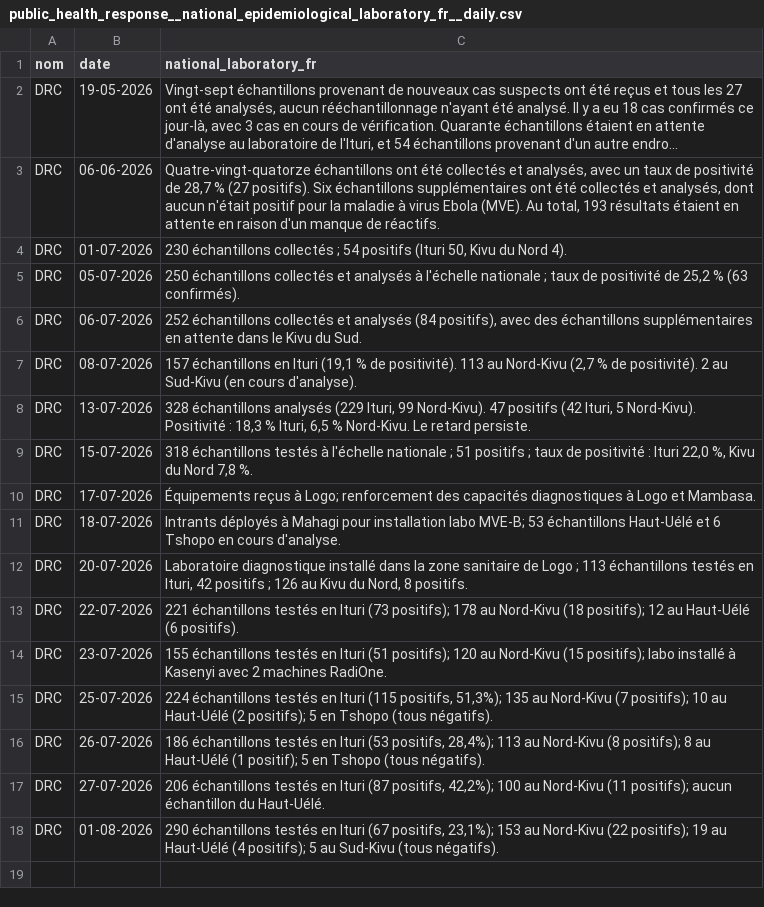
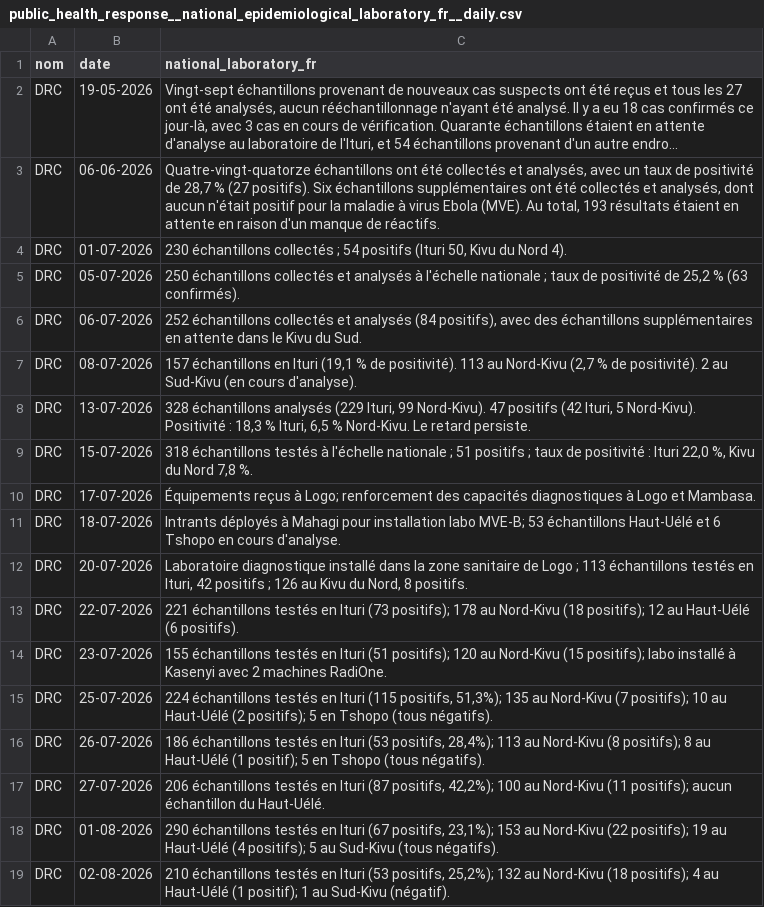
Before and after one commit to INRB-UMIE/BDBV2026-Data, a CSV file: data/public_health_response/processed/public_health_response__national_epidemiological_laboratory_fr__daily.csv, drawn as a sheet; long unchanged cells end in …; the diff names each change by its address in the sheet, - before the commit and + after, or states it on an @@ line.

```diff
--- a/data/public_health_response/processed/public_health_response__national_epidemiological_laboratory_fr__daily.csv
+++ b/data/public_health_response/processed/public_health_response__national_epidemiological_laboratory_fr__daily.csv
+row 19: DRC | 02-08-2026 | 210 échantillons testés en Ituri (53 positifs, 25,2%); 132 au Nord-Kivu (18 positifs); 4 au Haut-Uélé (1 positif); 1 au Sud-Kivu (négatif).
```
Also changed, not shown: data/insp_sitrep/processed/insp_sitrep__cumulative_confirmed_cases__daily.csv, data/insp_sitrep/processed/insp_sitrep__cumulative_confirmed_deaths__daily.csv, 25 other files.
